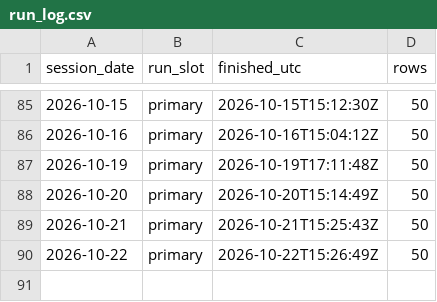
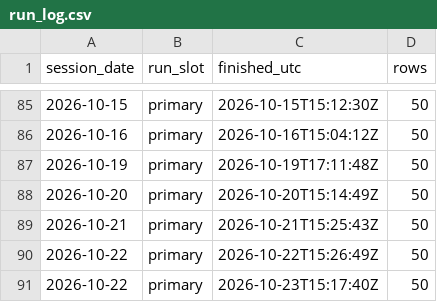
Before and after one commit to freshshine1/twse-dashboard, a CSV file: processed/run_log.csv, drawn as a sheet; only a part is shown, gaps mark what is left out.

```diff
--- a/processed/run_log.csv
+++ b/processed/run_log.csv
@@ -90 +90,2 @@ session_date,run_slot,finished_utc,rows
 2026-10-22,primary,2026-10-22T15:26:49Z,50
+2026-10-22,primary,2026-10-23T15:17:40Z,50
```
Also changed, not shown: 4 other files.
